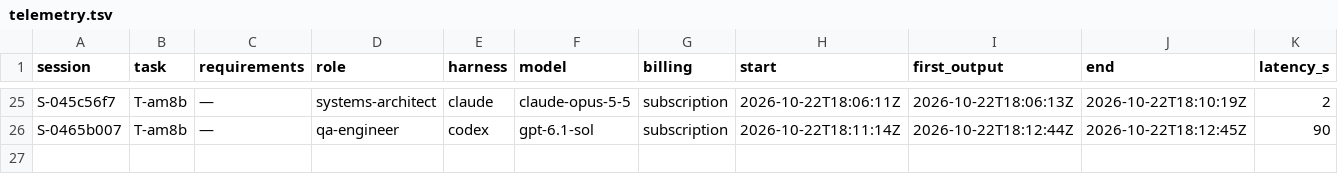
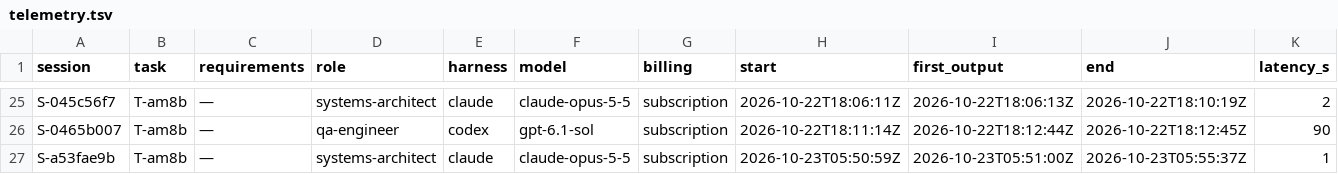
Before and after one commit to pharzam/layup-uat-m2e2, a TSV file: telemetry.tsv, drawn as a sheet; only a part is shown, gaps mark what is left out; rows hold the shown columns only; the diff names each change by its address in the sheet, - before the commit and + after, or states it on an @@ line.

```diff
--- a/telemetry.tsv
+++ b/telemetry.tsv
+row 27: S-a53fae9b | T-am8b | — | systems-architect | claude | claude-opus-5-5 | subscription | 2026-10-23T05:50:59Z | 2026-10-23T05:51:00Z | 2026-10-23T05:55:37Z | 1
```
Also changed, not shown: tasks/T-am8b/events.tsv, 1 other file.
